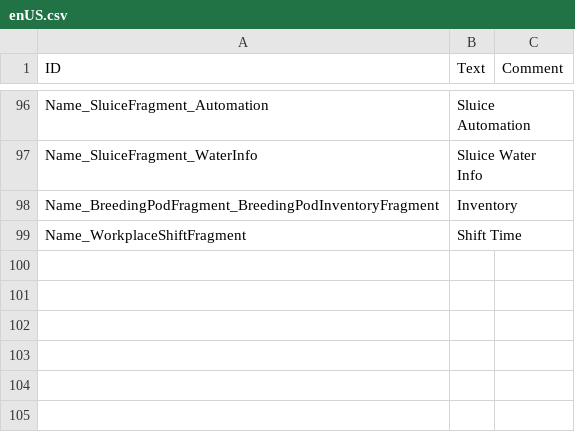
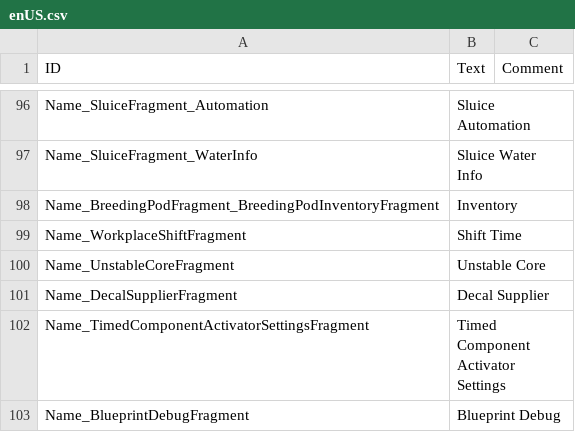
Before and after one commit to datvm/TimberbornMods, a CSV file: TImprove4UX/Localizations/enUS.csv, drawn as a sheet; only a part is shown, gaps mark what is left out; the diff names each change by its address in the sheet, - before the commit and + after, or states it on an @@ line.

```diff
--- a/TImprove4UX/Localizations/enUS.csv
+++ b/TImprove4UX/Localizations/enUS.csv
+row 100: Name_UnstableCoreFragment | Unstable Core
+row 101: Name_DecalSupplierFragment | Decal Supplier
+row 102: Name_TimedComponentActivatorSettingsFragment | Timed Component Activator Settings
+row 103: Name_BlueprintDebugFragment | Blueprint Debug
```
Also changed, not shown: 21 other files.
